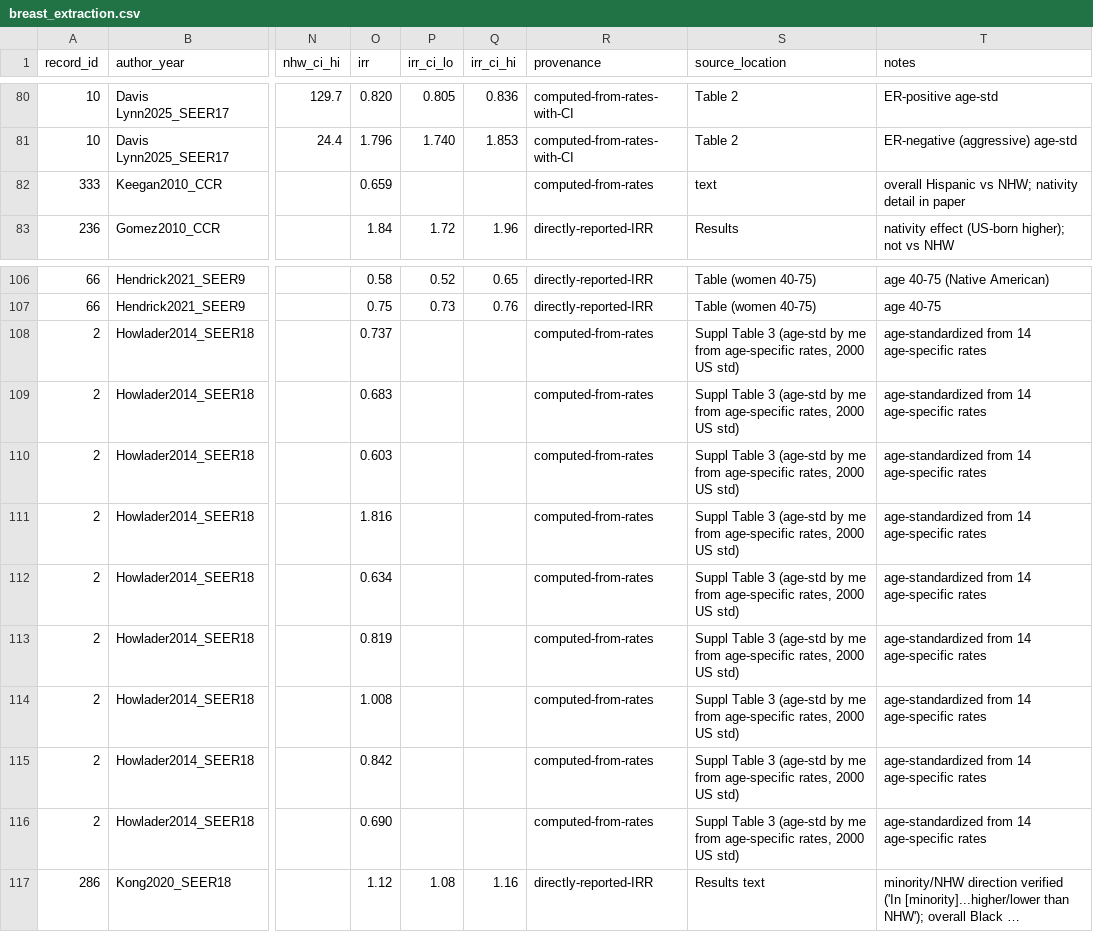
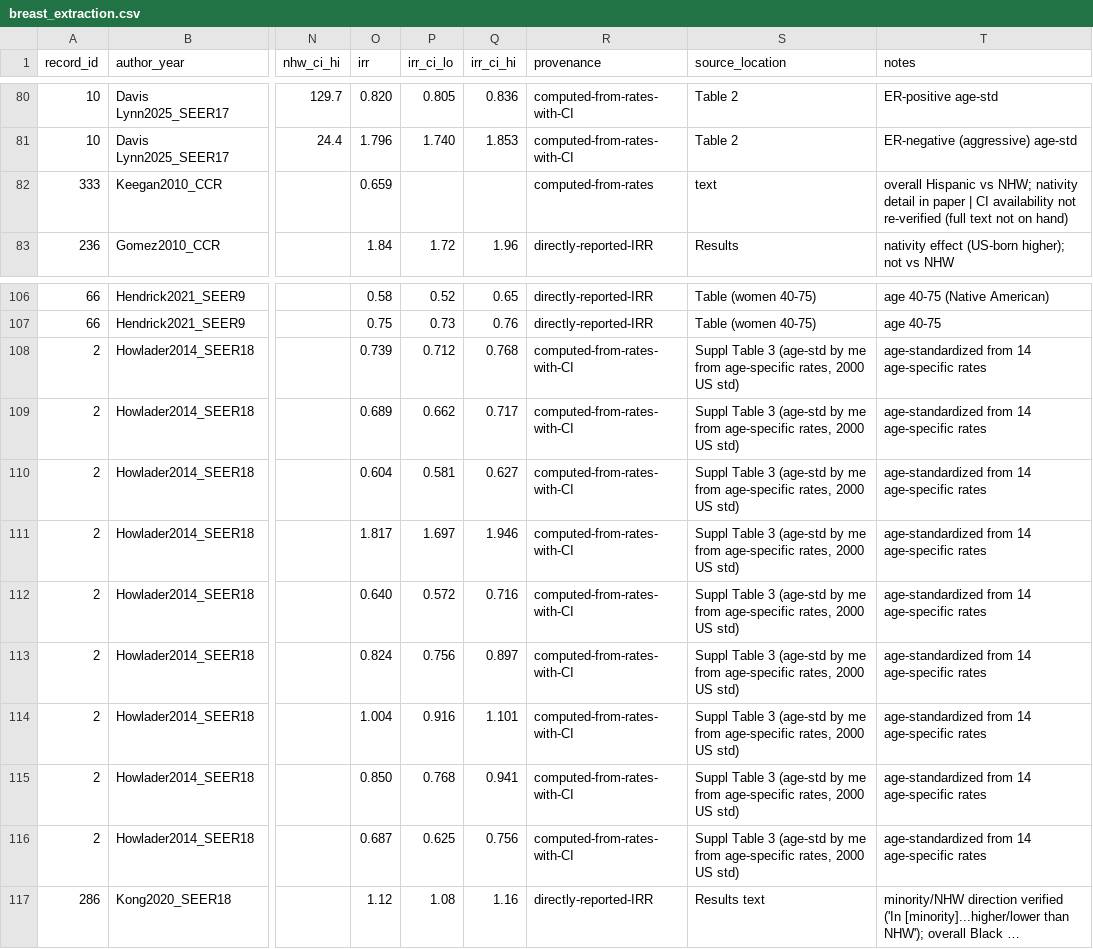
Before and after one commit to p16791918-lab/Meta, a CSV file: meta_agents/search_v2/breast_extraction.csv, drawn as a sheet; only a part is shown, gaps mark what is left out; long unchanged cells end in …; the diff covers the shown part only; the diff names each change by its address in the sheet, - before the commit and + after, or states it on an @@ line.

```diff
--- a/meta_agents/search_v2/breast_extraction.csv
+++ b/meta_agents/search_v2/breast_extraction.csv
-T82 (notes): …in paper
+T82 (notes): …in paper | CI availability not re-verified (full text not on hand)
-O108 (irr): 0.737
+O108 (irr): 0.739
-P108 (irr_ci_lo): (empty)
+P108 (irr_ci_lo): 0.712
-Q108 (irr_ci_hi): (empty)
+Q108 (irr_ci_hi): 0.768
-R108:R116 (provenance): computed-from-rates
+R108:R116 (provenance): computed-from-rates-with-CI
-O109 (irr): 0.683
+O109 (irr): 0.689
-P109 (irr_ci_lo): (empty)
+P109 (irr_ci_lo): 0.662
-Q109 (irr_ci_hi): (empty)
+Q109 (irr_ci_hi): 0.717
-O110 (irr): 0.603
+O110 (irr): 0.604
-P110 (irr_ci_lo): (empty)
+P110 (irr_ci_lo): 0.581
-Q110 (irr_ci_hi): (empty)
+Q110 (irr_ci_hi): 0.627
-O111 (irr): 1.816
+O111 (irr): 1.817
-P111 (irr_ci_lo): (empty)
+P111 (irr_ci_lo): 1.697
-Q111 (irr_ci_hi): (empty)
+Q111 (irr_ci_hi): 1.946
-O112 (irr): 0.634
+O112 (irr): 0.640
-P112 (irr_ci_lo): (empty)
+P112 (irr_ci_lo): 0.572
-Q112 (irr_ci_hi): (empty)
+Q112 (irr_ci_hi): 0.716
-O113 (irr): 0.819
+O113 (irr): 0.824
-P113 (irr_ci_lo): (empty)
+P113 (irr_ci_lo): 0.756
-Q113 (irr_ci_hi): (empty)
+Q113 (irr_ci_hi): 0.897
-O114 (irr): 1.008
+O114 (irr): 1.004
-P114 (irr_ci_lo): (empty)
+P114 (irr_ci_lo): 0.916
-Q114 (irr_ci_hi): (empty)
+Q114 (irr_ci_hi): 1.101
-O115 (irr): 0.842
+O115 (irr): 0.850
-P115 (irr_ci_lo): (empty)
+P115 (irr_ci_lo): 0.768
-Q115 (irr_ci_hi): (empty)
+Q115 (irr_ci_hi): 0.941
-O116 (irr): 0.690
+O116 (irr): 0.687
-P116 (irr_ci_lo): (empty)
+P116 (irr_ci_lo): 0.625
-Q116 (irr_ci_hi): (empty)
+Q116 (irr_ci_hi): 0.756
```
Also changed, not shown: 24 edited cells elsewhere in this file, meta_agents/search_v2/TableSA_main_representatives.csv, meta_agents/search_v2/outputs/TableS_risk_of_bias.csv, 19 other files.
